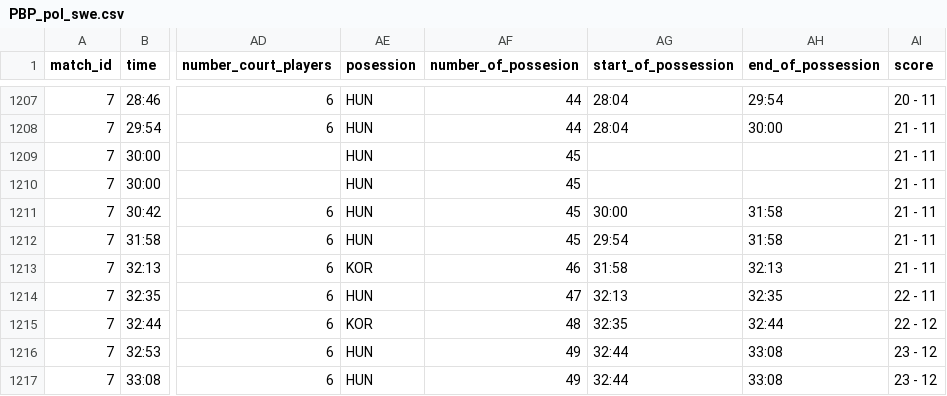
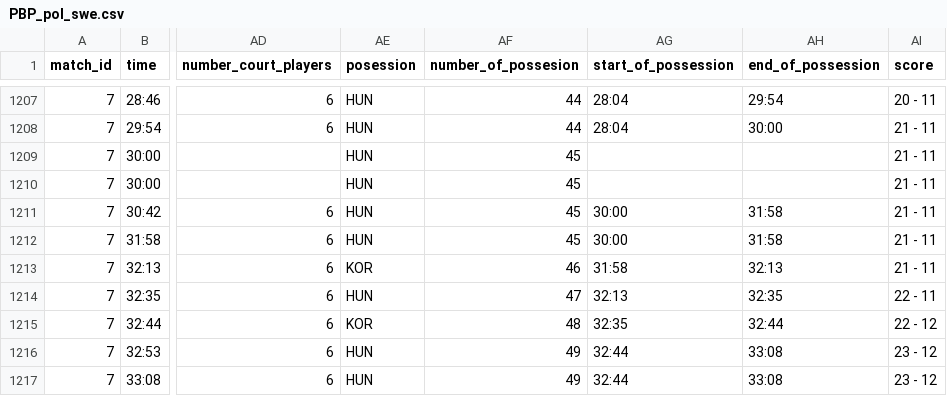
Before and after one commit to telaroz/pol_swe_2023_data, a CSV file: PBP_pol_swe.csv, drawn as a sheet; only a part is shown, gaps mark what is left out; the diff names each change by its address in the sheet, - before the commit and + after, or states it on an @@ line.

Commit message:
Correct start time for possesion

```diff
--- a/PBP_pol_swe.csv
+++ b/PBP_pol_swe.csv
-AG1212 (start_of_possession): 29:54
+AG1212 (start_of_possession): 30:00
```
